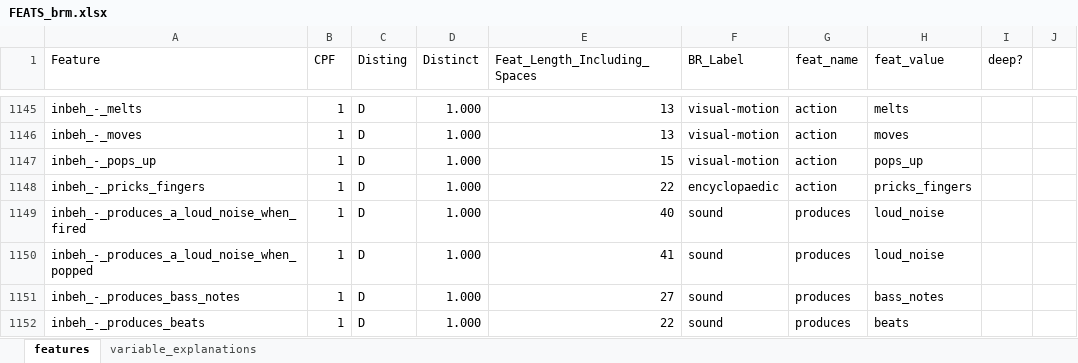
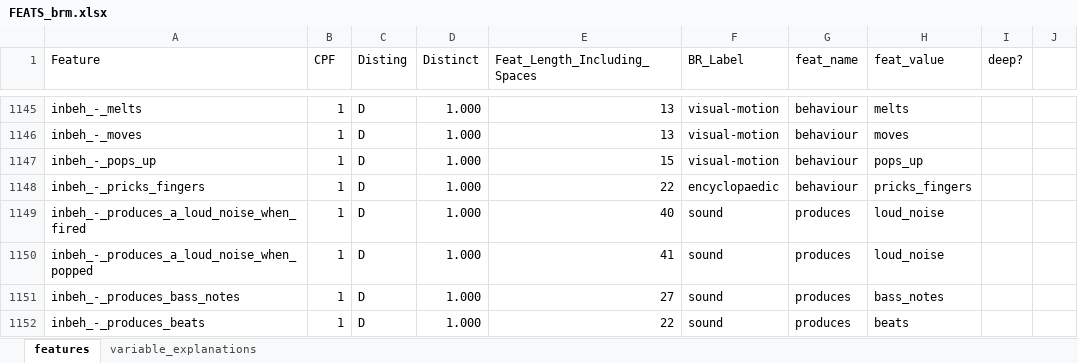
Before and after one commit to jobquiroz/VectorSymbolicArchitectures, an Excel workbook: McRaeDataset/FEATS_brm.xlsx, sheet features, drawn as a sheet; only a part is shown, gaps mark what is left out; values as stored, in another font and other column widths than the file's, no borders; the diff covers the shown part only; the diff names each change by its address in the sheet, - before the commit and + after, or states it on an @@ line.

```diff
--- a/McRaeDataset/FEATS_brm.xlsx (sheet features)
+++ b/McRaeDataset/FEATS_brm.xlsx (sheet features)
-G1145:G1148 (feat_name): action
+G1145:G1148 (feat_name): behaviour
```
Also changed, not shown: 30 edited cells elsewhere in this sheet, formulas that keep their value, 6 other files.
